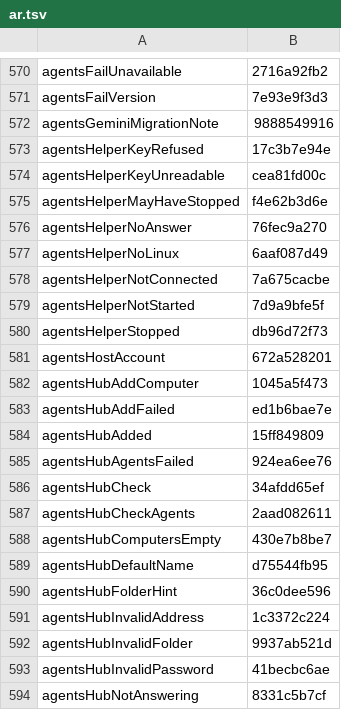
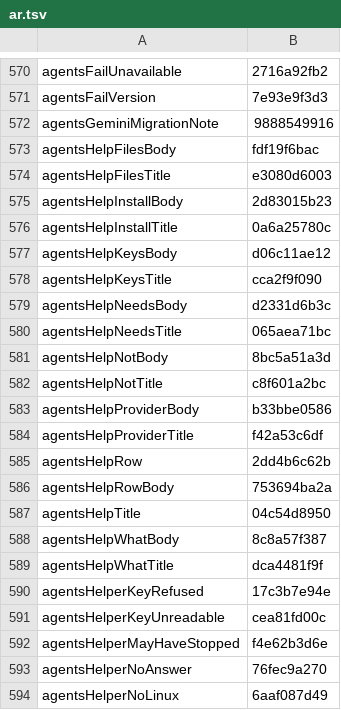
Before and after one commit to Eslamasabry/opencode-mobile-next, a TSV file: native/tools/strings/translation-state/ar.tsv, drawn as a sheet; only a part is shown, gaps mark what is left out; the shorter side is filled out with more unchanged rows; the diff covers the shown part only; the diff names each change by its address in the sheet, - before the commit and + after, or states it on an @@ line.

```diff
--- a/native/tools/strings/translation-state/ar.tsv
+++ b/native/tools/strings/translation-state/ar.tsv
+row 573: agentsHelpFilesBody | fdf19f6bac
+row 574: agentsHelpFilesTitle | e3080d6003
+row 575: agentsHelpInstallBody | 2d83015b23
+row 576: agentsHelpInstallTitle | 0a6a25780c
+row 577: agentsHelpKeysBody | d06c11ae12
+row 578: agentsHelpKeysTitle | cca2f9f090
+row 579: agentsHelpNeedsBody | d2331d6b3c
+row 580: agentsHelpNeedsTitle | 065aea71bc
+row 581: agentsHelpNotBody | 8bc5a51a3d
+row 582: agentsHelpNotTitle | c8f601a2bc
+row 583: agentsHelpProviderBody | b33bbe0586
+row 584: agentsHelpProviderTitle | f42a53c6df
+row 585: agentsHelpRow | 2dd4b6c62b
+row 586: agentsHelpRowBody | 753694ba2a
+row 587: agentsHelpTitle | 04c54d8950
+row 588: agentsHelpWhatBody | 8c8a57f387
+row 589: agentsHelpWhatTitle | dca4481f9f
```
Also changed, not shown: 53 added rows elsewhere in this file, native/tools/strings/translation-state/es.tsv, native/tools/strings/translation-state/fr.tsv, 12 other files.
